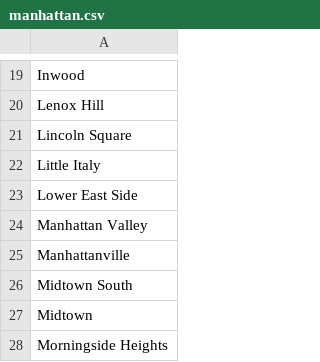
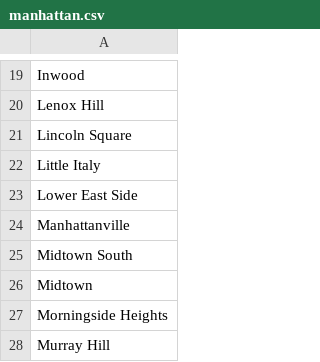
Before and after one commit to matildarehm/big-city, a CSV file: web-scrapers/boroughs/manhattan.csv, drawn as a sheet; only a part is shown, gaps mark what is left out; the shorter side is filled out with more unchanged rows.

Commit message:
nearby-scraper adjusting for neighborhood addition

```diff
--- a/web-scrapers/boroughs/manhattan.csv
+++ b/web-scrapers/boroughs/manhattan.csv
@@ -23,3 +23,2 @@ Little Italy
 Lower East Side
-Manhattan Valley
 Manhattanville
```
Also changed, not shown: 1 other file.
